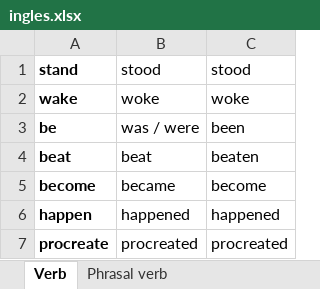
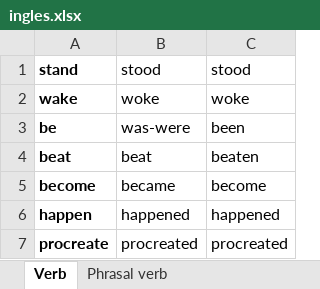
Before and after one commit to EMENDEZ93/em-learning-backend, an Excel workbook: src/main/resources/english/verb/ingles.xlsx, sheet Verb, drawn as a sheet; only a part is shown; values as stored, in another font and other column widths than the file's, no borders; the diff names each change by its address in the sheet, - before the commit and + after, or states it on an @@ line.

```diff
--- a/src/main/resources/english/verb/ingles.xlsx (sheet Verb)
+++ b/src/main/resources/english/verb/ingles.xlsx (sheet Verb)
-B3: was / were
+B3: was-were
```
Also changed, not shown: 1 other file.
